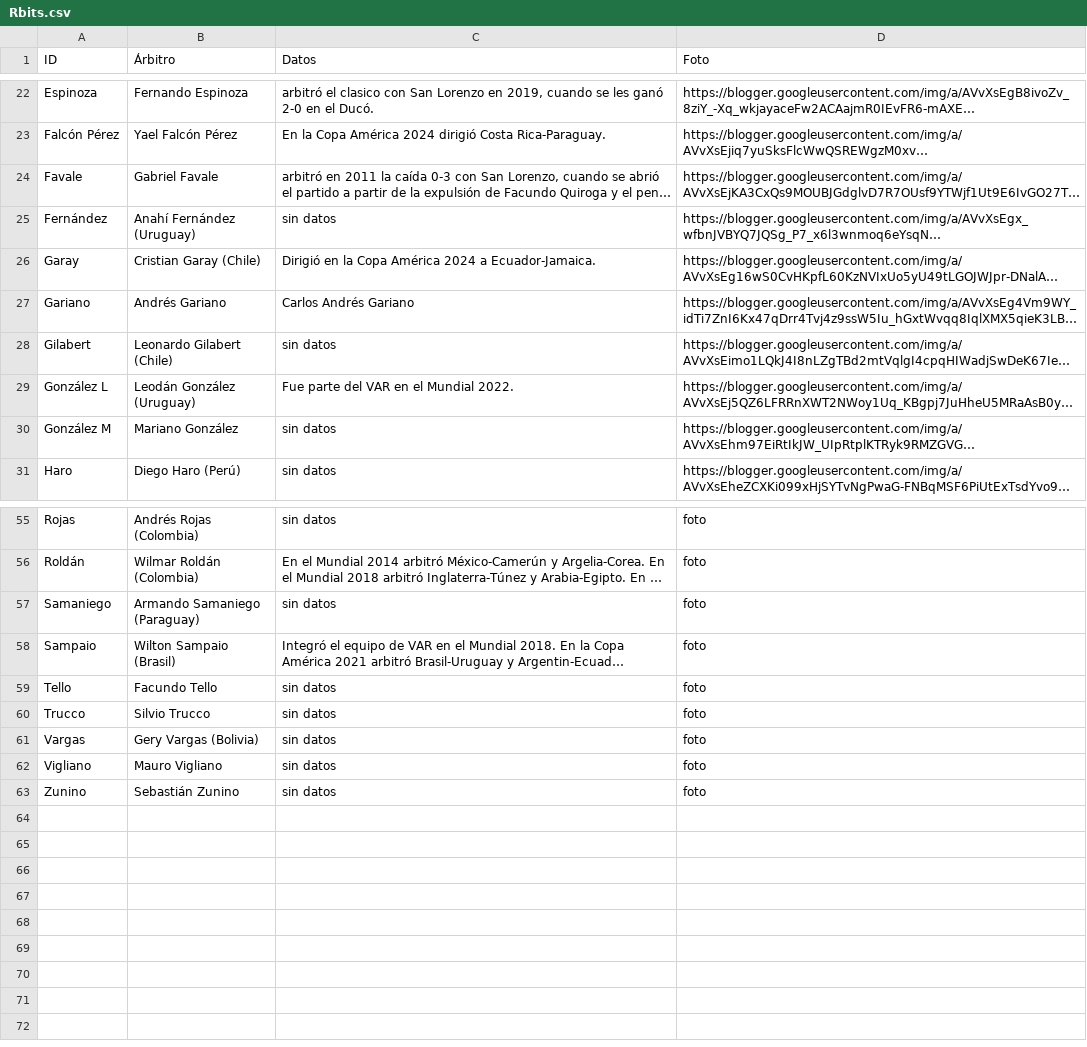
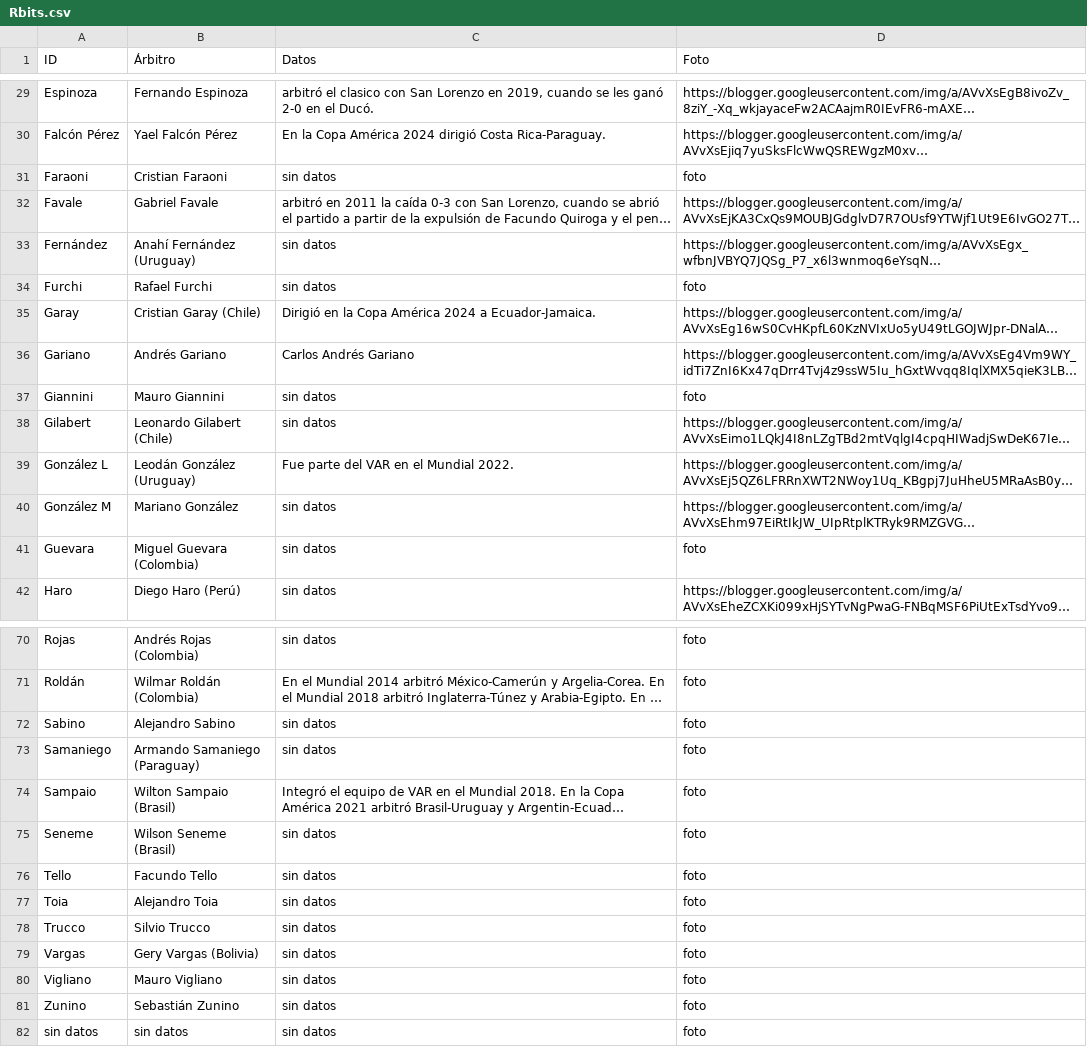
Before and after one commit to globopedia/Rbits, a CSV file: Rbits.csv, drawn as a sheet; only a part is shown, gaps mark what is left out; long unchanged cells end in …; the diff covers the shown part only; the diff names each change by its address in the sheet, - before the commit and + after, or states it on an @@ line.

```diff
--- a/Rbits.csv
+++ b/Rbits.csv
+row 31: Faraoni | Cristian Faraoni | sin datos | foto
+row 34: Furchi | Rafael Furchi | sin datos | foto
+row 37: Giannini | Mauro Giannini | sin datos | foto
+row 41: Guevara | Miguel Guevara (Colombia) | sin datos | foto
+row 72: Sabino | Alejandro Sabino | sin datos | foto
+row 75: Seneme | Wilson Seneme (Brasil) | sin datos | foto
+row 77: Toia | Alejandro Toia | sin datos | foto
+row 82: sin datos | sin datos | sin datos | foto
```
Also changed, not shown: 11 added rows elsewhere in this file.
